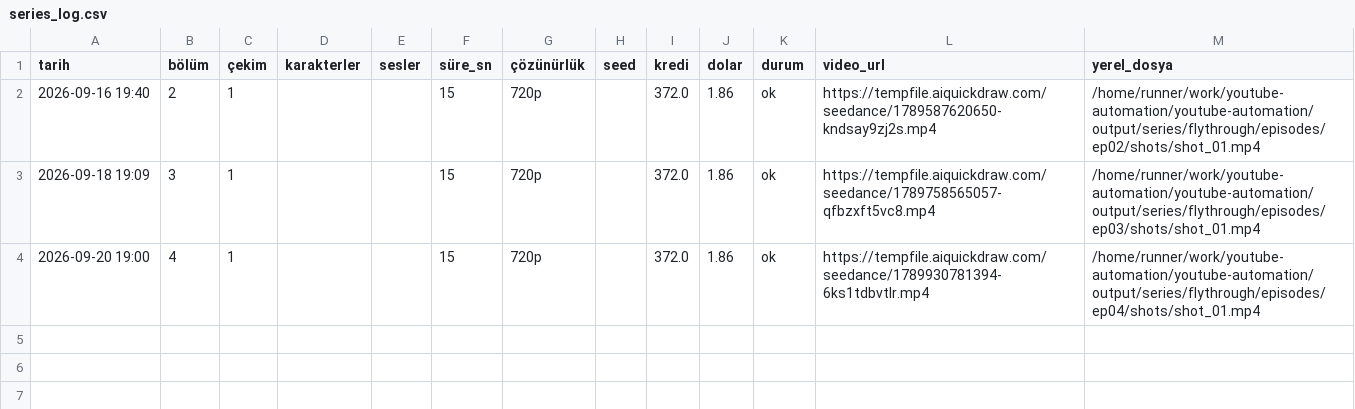
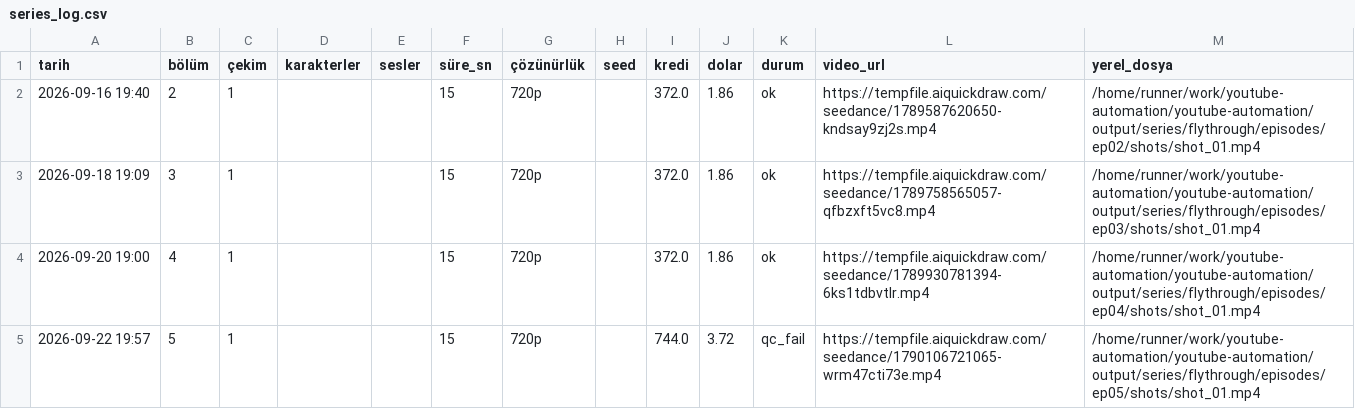
Before and after one commit to Wolkchen00/youtube-automation, a CSV file: galactic_experience/flythrough/series_log.csv, drawn as a sheet.

```diff
--- a/galactic_experience/flythrough/series_log.csv
+++ b/galactic_experience/flythrough/series_log.csv
@@ -4 +4,2 @@
 2026-09-20 19:00,4,1,,,15,720p,,372.0,1.86,ok,https://tempfile.aiquickdraw.com/seedance/1789930781394-6ks1tdbvtlr.mp4,/home/runner/work/youtube-automation/youtube-automation/output/series/flythrough/episodes/ep04/shots/shot_01.mp4
+2026-09-22 19:57,5,1,,,15,720p,,744.0,3.72,qc_fail,https://tempfile.aiquickdraw.com/seedance/1790106721065-wrm47cti73e.mp4,/home/runner/work/youtube-automation/youtube-automation/output/series/flythrough/episodes/ep05/shots/shot_01.mp4
```
Also changed, not shown: 5 other files.
